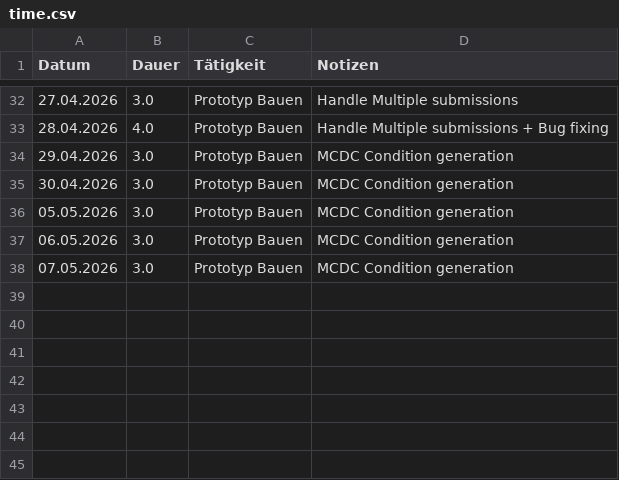
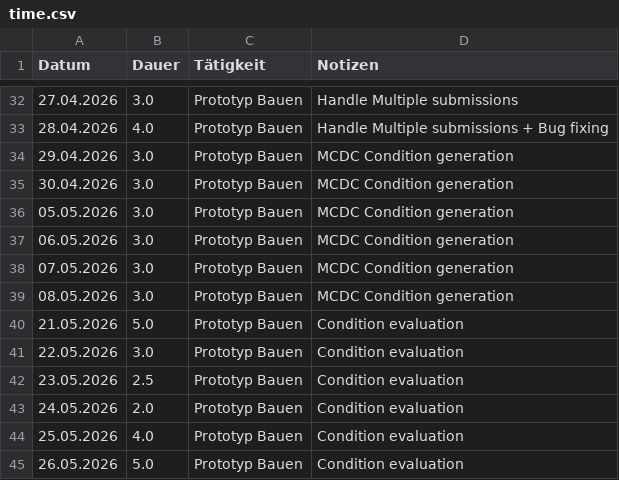
Before and after one commit to maxganguly/Bachelorarbeit, a CSV file: time.csv, drawn as a sheet; only a part is shown, gaps mark what is left out.

Commit message:
Added Conditions (Arrays don't work yet)

```diff
--- a/time.csv
+++ b/time.csv
@@ -38 +38,8 @@ Datum;Dauer;Tätigkeit;Notizen
 07.05.2026;3.0;Prototyp Bauen; MCDC Condition generation
+08.05.2026;3.0;Prototyp Bauen; MCDC Condition generation
+21.05.2026;5.0;Prototyp Bauen; Condition evaluation
+22.05.2026;3.0;Prototyp Bauen; Condition evaluation
+23.05.2026;2.5;Prototyp Bauen; Condition evaluation
+24.05.2026;2.0;Prototyp Bauen; Condition evaluation
+25.05.2026;4.0;Prototyp Bauen; Condition evaluation
+26.05.2026;5.0;Prototyp Bauen; Condition evaluation
```
Also changed, not shown: 10 other files.
